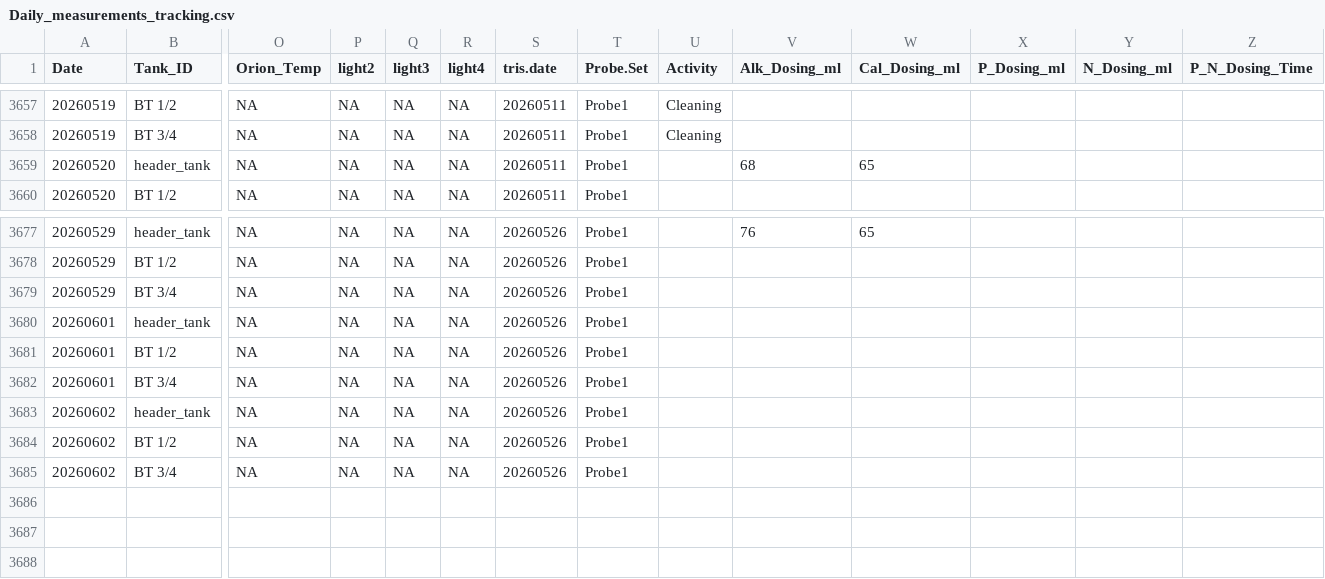
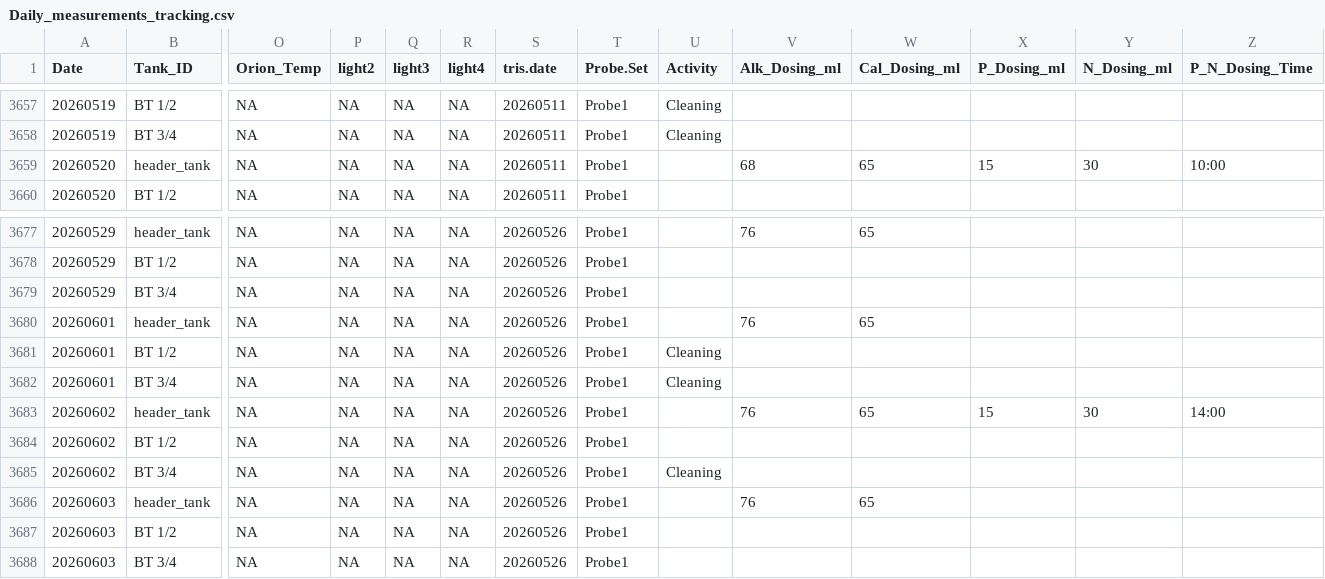
Before and after one commit to Putnam-Lab/CBLS_Wetlab, a CSV file: Data/Daily_measurements_tracking.csv, drawn as a sheet; only a part is shown, gaps mark what is left out; rows hold the shown columns only; the diff names each change by its address in the sheet, - before the commit and + after, or states it on an @@ line.

```diff
--- a/Data/Daily_measurements_tracking.csv
+++ b/Data/Daily_measurements_tracking.csv
-X3659 (P_Dosing_ml): (empty)
+X3659 (P_Dosing_ml): 15
-Y3659 (N_Dosing_ml): (empty)
+Y3659 (N_Dosing_ml): 30
-Z3659 (P_N_Dosing_Time): (empty)
+Z3659 (P_N_Dosing_Time): 10:00
-V3680 (Alk_Dosing_ml): (empty)
+V3680 (Alk_Dosing_ml): 76
-W3680 (Cal_Dosing_ml): (empty)
+W3680 (Cal_Dosing_ml): 65
-U3681:U3682 (Activity): (empty)
+U3681:U3682 (Activity): Cleaning
-V3683 (Alk_Dosing_ml): (empty)
+V3683 (Alk_Dosing_ml): 76
-W3683 (Cal_Dosing_ml): (empty)
+W3683 (Cal_Dosing_ml): 65
-X3683 (P_Dosing_ml): (empty)
+X3683 (P_Dosing_ml): 15
-Y3683 (N_Dosing_ml): (empty)
+Y3683 (N_Dosing_ml): 30
-Z3683 (P_N_Dosing_Time): (empty)
+Z3683 (P_N_Dosing_Time): 14:00
-U3685 (Activity): (empty)
+U3685 (Activity): Cleaning
+row 3686: 20260603 | header_tank | NA | NA | NA | NA | 20260526 | Probe1 |  | 76 | 65
+row 3687: 20260603 | BT 1/2 | NA | NA | NA | NA | 20260526 | Probe1
+row 3688: 20260603 | BT 3/4 | NA | NA | NA | NA | 20260526 | Probe1
```
Also changed, not shown: Data/Nutrient_summary.csv, Data/PAM_CBLS_Aquarium.csv, 12 other files.
